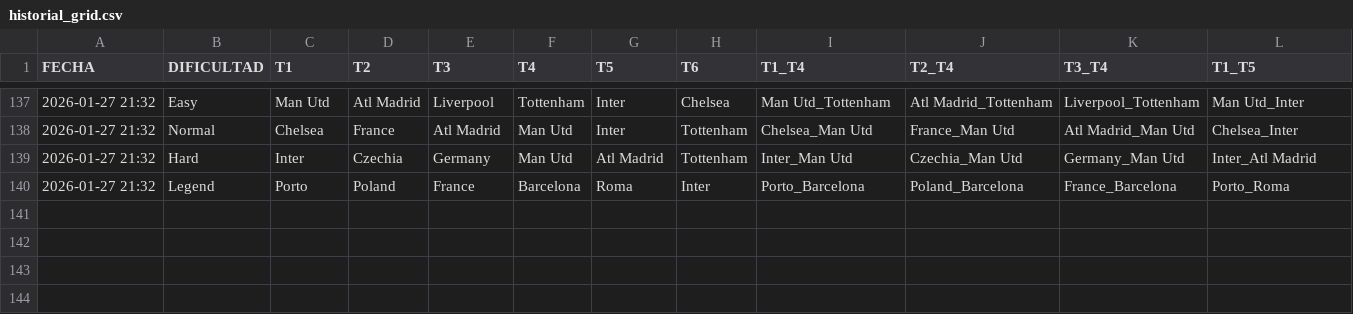
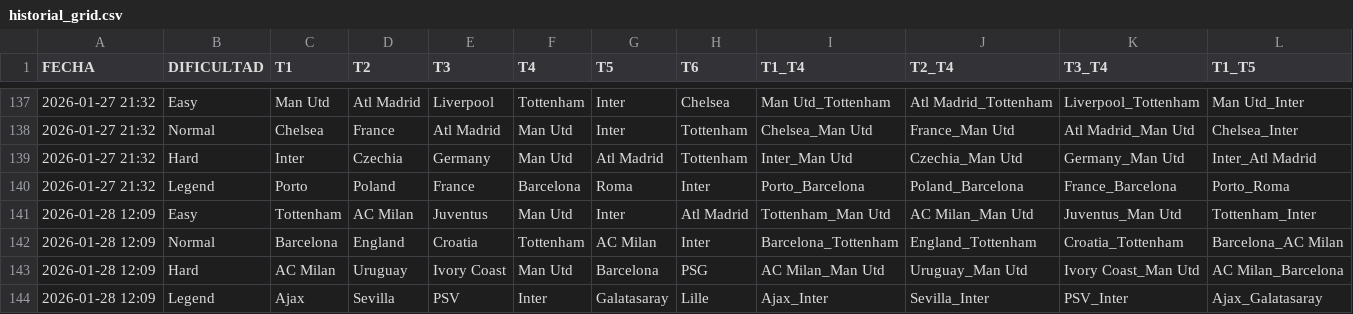
Before and after one commit to candelamtx32/scraping_futbol11, a CSV file: historial_grid.csv, drawn as a sheet; only a part is shown, gaps mark what is left out; rows hold the shown columns only; the diff names each change by its address in the sheet, - before the commit and + after, or states it on an @@ line.

```diff
--- a/historial_grid.csv
+++ b/historial_grid.csv
+row 141: 2026-01-28 12:09 | Easy | Tottenham | AC Milan | Juventus | Man Utd | Inter | Atl Madrid | Tottenham_Man Utd | AC Milan_Man Utd | Juventus_Man Utd | Tottenham_Inter
+row 142: 2026-01-28 12:09 | Normal | Barcelona | England | Croatia | Tottenham | AC Milan | Inter | Barcelona_Tottenham | England_Tottenham | Croatia_Tottenham | Barcelona_AC Milan
+row 143: 2026-01-28 12:09 | Hard | AC Milan | Uruguay | Ivory Coast | Man Utd | Barcelona | PSG | AC Milan_Man Utd | Uruguay_Man Utd | Ivory Coast_Man Utd | AC Milan_Barcelona
+row 144: 2026-01-28 12:09 | Legend | Ajax | Sevilla | PSV | Inter | Galatasaray | Lille | Ajax_Inter | Sevilla_Inter | PSV_Inter | Ajax_Galatasaray
```
Also changed, not shown: historial_connections.csv, historial_formaciones.csv, 1 other file.
